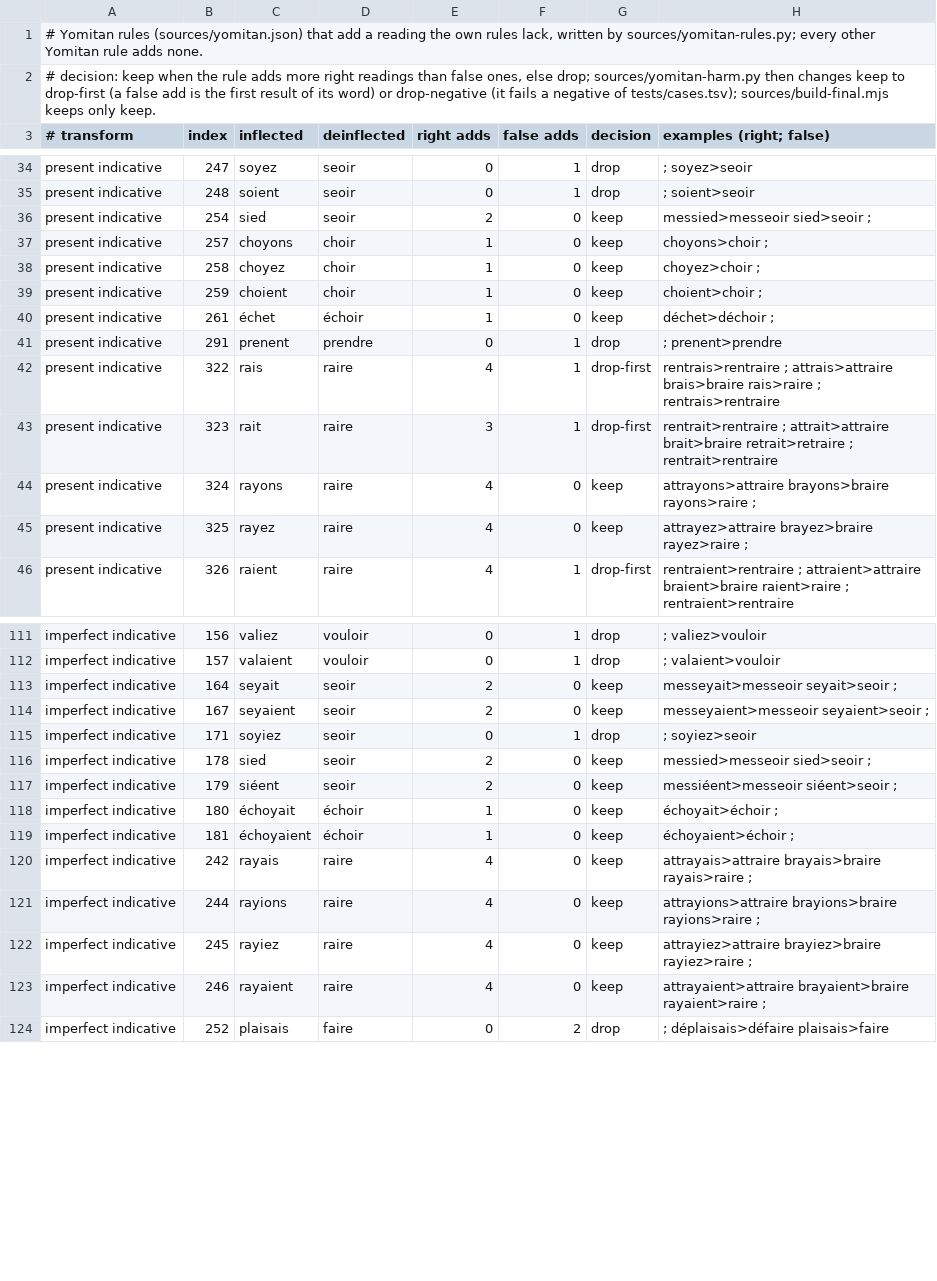
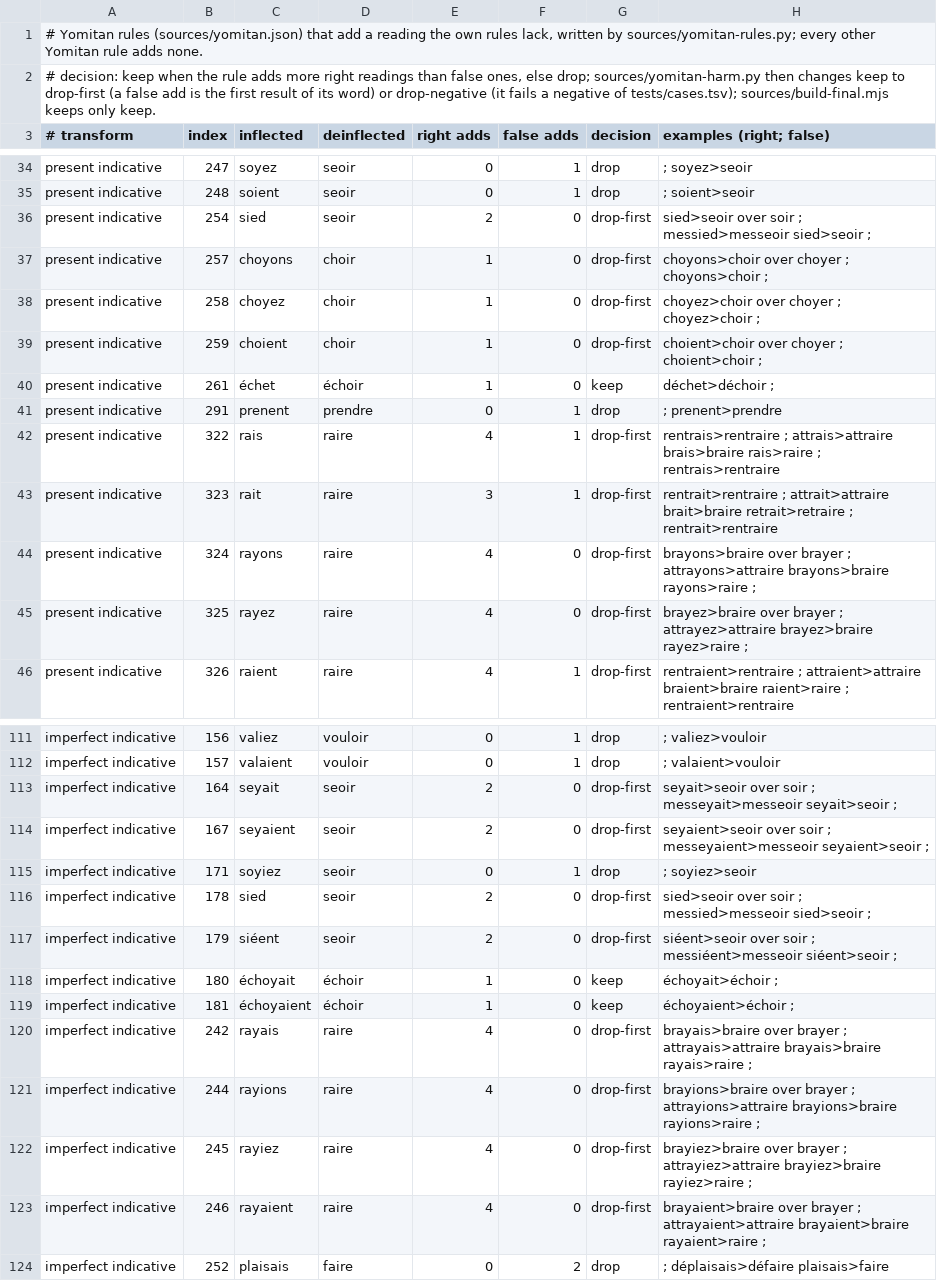
Before and after one commit to bee-san/hoshidicts, a TSV file: languages/fr/sources/yomitan-provenance.tsv, drawn as a sheet; only a part is shown, gaps mark what is left out; the diff covers the shown part only.

Commit message:
fr: leave out the Yomitan rules whose readings come first over the lemma
sources/yomitan-harm.py looks the 405,675 measured words up with the own
rules and with the final rules, with wty-fr-en and a copy without its
form-of rows, and leaves out a kept Yomitan rule when one of its false
readings is a word's first result, when it fails a negative of
tests/cases.tsv (rentrait -> rentraire), or when it puts another term
first where the own rules put the word's lemma (rayons -> raire over rayon,
choyons -> choir over choyer, inouïs -> inouïr over inouï). 200 of the 442
listed rules are kept; on the measured words they change a first result
only where the own rules have none (connois -> connaître, havait ->
avoir, solvais -> soudre).

```diff
--- a/languages/fr/sources/yomitan-provenance.tsv
+++ b/languages/fr/sources/yomitan-provenance.tsv
@@ -35,6 +35,6 @@ present indicative	247	soyez	seoir	0	1	drop	; soyez>seoir
 present indicative	248	soient	seoir	0	1	drop	; soient>seoir
-present indicative	254	sied	seoir	2	0	keep	messied>messeoir sied>seoir ;
-present indicative	257	choyons	choir	1	0	keep	choyons>choir ;
-present indicative	258	choyez	choir	1	0	keep	choyez>choir ;
-present indicative	259	choient	choir	1	0	keep	choient>choir ;
+present indicative	254	sied	seoir	2	0	drop-first	sied>seoir over soir ; messied>messeoir sied>seoir ;
+present indicative	257	choyons	choir	1	0	drop-first	choyons>choir over choyer ; choyons>choir ;
+present indicative	258	choyez	choir	1	0	drop-first	choyez>choir over choyer ; choyez>choir ;
+present indicative	259	choient	choir	1	0	drop-first	choient>choir over choyer ; choient>choir ;
 present indicative	261	échet	échoir	1	0	keep	déchet>déchoir ;
@@ -43,4 +43,4 @@ present indicative	322	rais	raire	4	1	drop-first	rentrais>rentraire ; attrais>at
 present indicative	323	rait	raire	3	1	drop-first	rentrait>rentraire ; attrait>attraire brait>braire retrait>retraire ; rentrait>rentraire
-present indicative	324	rayons	raire	4	0	keep	attrayons>attraire brayons>braire rayons>raire ;
-present indicative	325	rayez	raire	4	0	keep	attrayez>attraire brayez>braire rayez>raire ;
+present indicative	324	rayons	raire	4	0	drop-first	brayons>braire over brayer ; attrayons>attraire brayons>braire rayons>raire ;
+present indicative	325	rayez	raire	4	0	drop-first	brayez>braire over brayer ; attrayez>attraire brayez>braire rayez>raire ;
 present indicative	326	raient	raire	4	1	drop-first	rentraient>rentraire ; attraient>attraire braient>braire raient>raire ; rentraient>rentraire
@@ -112,13 +112,13 @@ imperfect indicative	156	valiez	vouloir	0	1	drop	; valiez>vouloir
 imperfect indicative	157	valaient	vouloir	0	1	drop	; valaient>vouloir
-imperfect indicative	164	seyait	seoir	2	0	keep	messeyait>messeoir seyait>seoir ;
-imperfect indicative	167	seyaient	seoir	2	0	keep	messeyaient>messeoir seyaient>seoir ;
+imperfect indicative	164	seyait	seoir	2	0	drop-first	seyait>seoir over soir ; messeyait>messeoir seyait>seoir ;
+imperfect indicative	167	seyaient	seoir	2	0	drop-first	seyaient>seoir over soir ; messeyaient>messeoir seyaient>seoir ;
 imperfect indicative	171	soyiez	seoir	0	1	drop	; soyiez>seoir
-imperfect indicative	178	sied	seoir	2	0	keep	messied>messeoir sied>seoir ;
-imperfect indicative	179	siéent	seoir	2	0	keep	messiéent>messeoir siéent>seoir ;
+imperfect indicative	178	sied	seoir	2	0	drop-first	sied>seoir over soir ; messied>messeoir sied>seoir ;
+imperfect indicative	179	siéent	seoir	2	0	drop-first	siéent>seoir over soir ; messiéent>messeoir siéent>seoir ;
 imperfect indicative	180	échoyait	échoir	1	0	keep	échoyait>échoir ;
 imperfect indicative	181	échoyaient	échoir	1	0	keep	échoyaient>échoir ;
-imperfect indicative	242	rayais	raire	4	0	keep	attrayais>attraire brayais>braire rayais>raire ;
-imperfect indicative	244	rayions	raire	4	0	keep	attrayions>attraire brayions>braire rayions>raire ;
-imperfect indicative	245	rayiez	raire	4	0	keep	attrayiez>attraire brayiez>braire rayiez>raire ;
-imperfect indicative	246	rayaient	raire	4	0	keep	attrayaient>attraire brayaient>braire rayaient>raire ;
+imperfect indicative	242	rayais	raire	4	0	drop-first	brayais>braire over brayer ; attrayais>attraire brayais>braire rayais>raire ;
+imperfect indicative	244	rayions	raire	4	0	drop-first	brayions>braire over brayer ; attrayions>attraire brayions>braire rayions>raire ;
+imperfect indicative	245	rayiez	raire	4	0	drop-first	brayiez>braire over brayer ; attrayiez>attraire brayiez>braire rayiez>raire ;
+imperfect indicative	246	rayaient	raire	4	0	drop-first	brayaient>braire over brayer ; attrayaient>attraire brayaient>braire rayaient>raire ;
 imperfect indicative	252	plaisais	faire	0	2	drop	; déplaisais>défaire plaisais>faire
```
Also changed, not shown: 32 edited cells elsewhere in this file, 1 other file.
